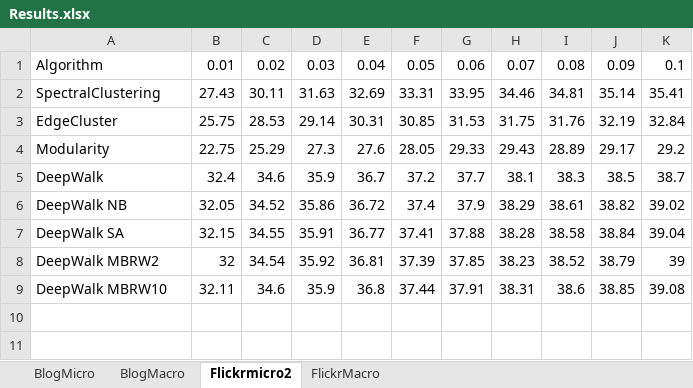
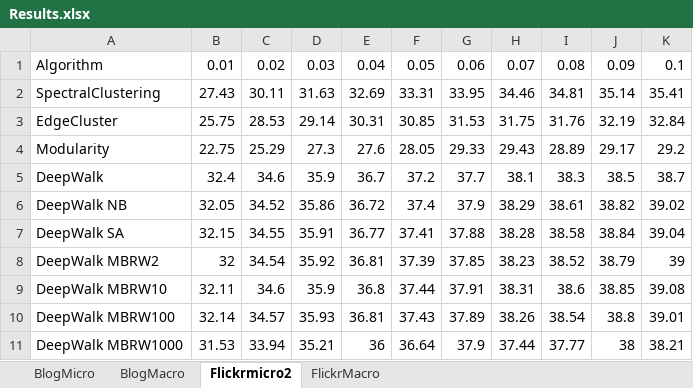
Before and after one commit to campbell000/deepwalk, an Excel workbook: results/Results.xlsx, sheet Flickrmicro2, drawn as a sheet; values as stored, in another font and other column widths than the file's, no borders; the diff names each change by its address in the sheet, - before the commit and + after, or states it on an @@ line.

Commit message:
Commit

```diff
--- a/results/Results.xlsx (sheet Flickrmicro2)
+++ b/results/Results.xlsx (sheet Flickrmicro2)
+row 10: DeepWalk MBRW100 | 32.14 | 34.57 | 35.93 | 36.81 | 37.43 | 37.89 | 38.26 | 38.54 | 38.8 | 39.01
+row 11: DeepWalk MBRW1000 | 31.53 | 33.94 | 35.21 | 36 | 36.64 | 37.9 | 37.44 | 37.77 | 38 | 38.21
```
Also changed, not shown: sheet FlickrMacro.
